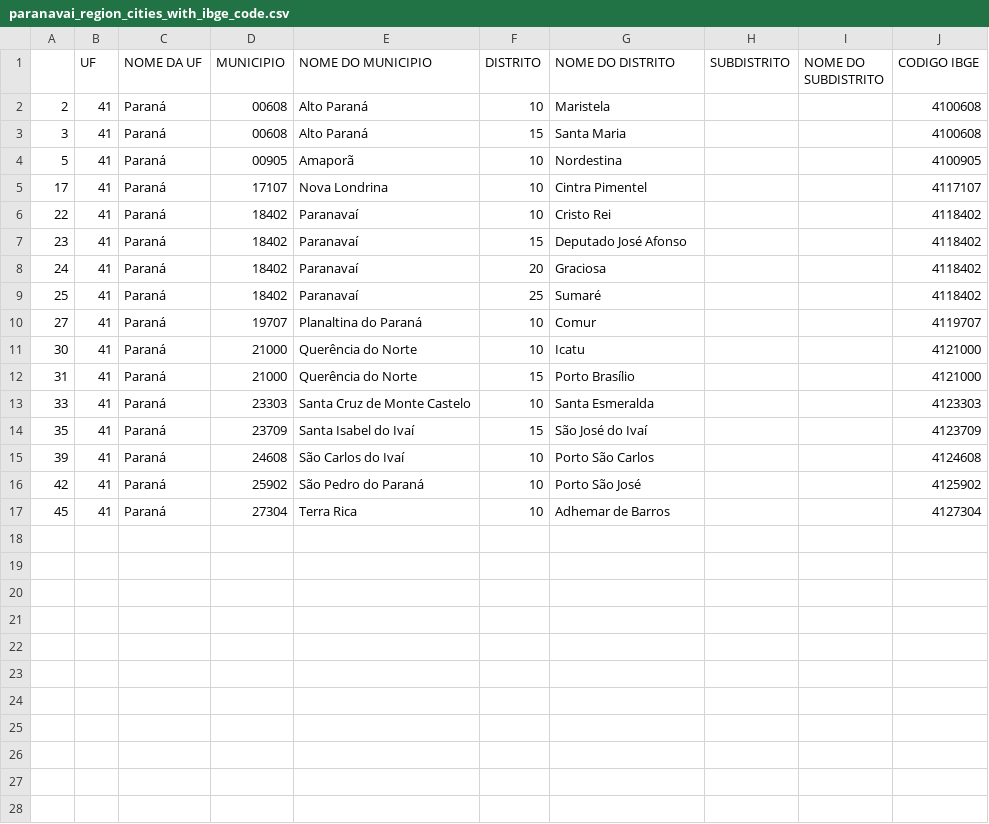
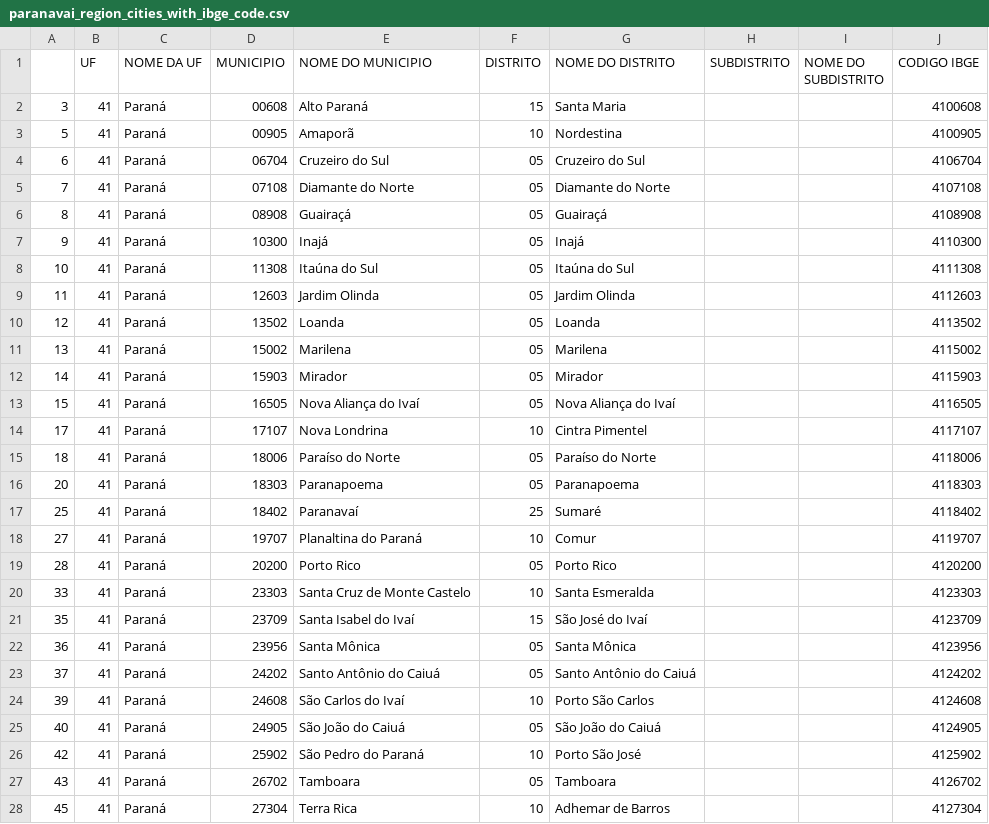
Before and after one commit to FlavioLucasFer/datascience, a CSV file: datasets/paranavai_region_cities_with_ibge_code.csv, drawn as a sheet.

```diff
--- a/datasets/paranavai_region_cities_with_ibge_code.csv
+++ b/datasets/paranavai_region_cities_with_ibge_code.csv
@@ -1,17 +1,28 @@
 ,UF,NOME DA UF,MUNICIPIO,NOME DO MUNICIPIO,DISTRITO,NOME DO DISTRITO,SUBDISTRITO,NOME DO SUBDISTRITO,CODIGO IBGE
-2,41,Paraná,00608,Alto Paraná,10,Maristela,,,4100608
 3,41,Paraná,00608,Alto Paraná,15,Santa Maria,,,4100608
 5,41,Paraná,00905,Amaporã,10,Nordestina,,,4100905
+6,41,Paraná,06704,Cruzeiro do Sul,05,Cruzeiro do Sul,,,4106704
+7,41,Paraná,07108,Diamante do Norte,05,Diamante do Norte,,,4107108
+8,41,Paraná,08908,Guairaçá,05,Guairaçá,,,4108908
+9,41,Paraná,10300,Inajá,05,Inajá,,,4110300
+10,41,Paraná,11308,Itaúna do Sul,05,Itaúna do Sul,,,4111308
+11,41,Paraná,12603,Jardim Olinda,05,Jardim Olinda,,,4112603
+12,41,Paraná,13502,Loanda,05,Loanda,,,4113502
+13,41,Paraná,15002,Marilena,05,Marilena,,,4115002
+14,41,Paraná,15903,Mirador,05,Mirador,,,4115903
+15,41,Paraná,16505,Nova Aliança do Ivaí,05,Nova Aliança do Ivaí,,,4116505
 17,41,Paraná,17107,Nova Londrina,10,Cintra Pimentel,,,4117107
-22,41,Paraná,18402,Paranavaí,10,Cristo Rei,,,4118402
-23,41,Paraná,18402,Paranavaí,15,Deputado José Afonso,,,4118402
-24,41,Paraná,18402,Paranavaí,20,Graciosa,,,4118402
+18,41,Paraná,18006,Paraíso do Norte,05,Paraíso do Norte,,,4118006
+20,41,Paraná,18303,Paranapoema,05,Paranapoema,,,4118303
 25,41,Paraná,18402,Paranavaí,25,Sumaré,,,4118402
 27,41,Paraná,19707,Planaltina do Paraná,10,Comur,,,4119707
-30,41,Paraná,21000,Querência do Norte,10,Icatu,,,4121000
-31,41,Paraná,21000,Querência do Norte,15,Porto Brasílio,,,4121000
+28,41,Paraná,20200,Porto Rico,05,Porto Rico,,,4120200
 33,41,Paraná,23303,Santa Cruz de Monte Castelo,10,Santa Esmeralda,,,4123303
 35,41,Paraná,23709,Santa Isabel do Ivaí,15,São José do Ivaí,,,4123709
+36,41,Paraná,23956,Santa Mônica,05,Santa Mônica,,,4123956
+37,41,Paraná,24202,Santo Antônio do Caiuá,05,Santo Antônio do Caiuá,,,4124202
 39,41,Paraná,24608,São Carlos do Ivaí,10,Porto São Carlos,,,4124608
+40,41,Paraná,24905,São João do Caiuá,05,São João do Caiuá,,,4124905
 42,41,Paraná,25902,São Pedro do Paraná,10,Porto São José,,,4125902
+43,41,Paraná,26702,Tamboara,05,Tamboara,,,4126702
 45,41,Paraná,27304,Terra Rica,10,Adhemar de Barros,,,4127304
```
Also changed, not shown: datasets/parana_cities_with_ibge_code.csv.
